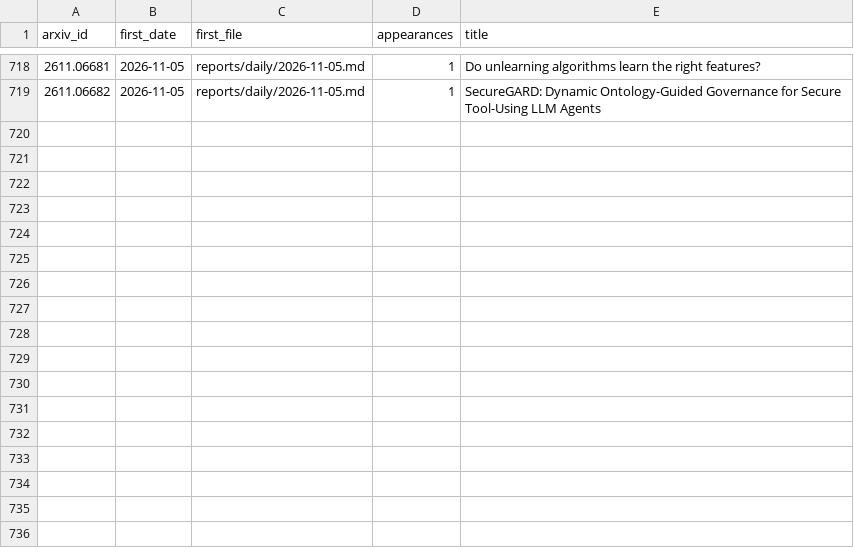
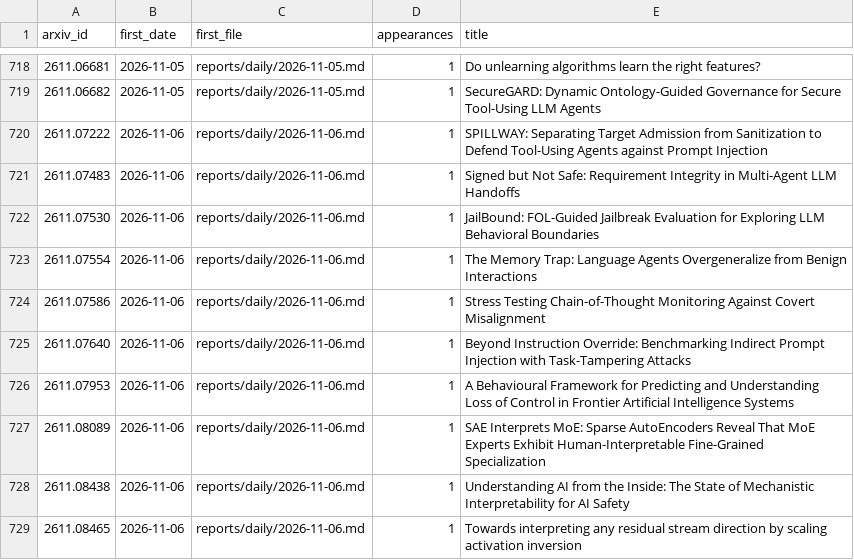
Before and after one commit to GusSand/research-radar, a TSV file: reports/index/seen.tsv, drawn as a sheet; only a part is shown, gaps mark what is left out; the diff names each change by its address in the sheet, - before the commit and + after, or states it on an @@ line.

```diff
--- a/reports/index/seen.tsv
+++ b/reports/index/seen.tsv
+row 720: 2611.07222 | 2026-11-06 | reports/daily/2026-11-06.md | 1 | SPILLWAY: Separating Target Admission from Sanitization to Defend Tool-Using Agents against Prompt Injection
+row 721: 2611.07483 | 2026-11-06 | reports/daily/2026-11-06.md | 1 | Signed but Not Safe: Requirement Integrity in Multi-Agent LLM Handoffs
+row 722: 2611.07530 | 2026-11-06 | reports/daily/2026-11-06.md | 1 | JailBound: FOL-Guided Jailbreak Evaluation for Exploring LLM Behavioral Boundaries
+row 723: 2611.07554 | 2026-11-06 | reports/daily/2026-11-06.md | 1 | The Memory Trap: Language Agents Overgeneralize from Benign Interactions
+row 724: 2611.07586 | 2026-11-06 | reports/daily/2026-11-06.md | 1 | Stress Testing Chain-of-Thought Monitoring Against Covert Misalignment
+row 725: 2611.07640 | 2026-11-06 | reports/daily/2026-11-06.md | 1 | Beyond Instruction Override: Benchmarking Indirect Prompt Injection with Task-Tampering Attacks
+row 726: 2611.07953 | 2026-11-06 | reports/daily/2026-11-06.md | 1 | A Behavioural Framework for Predicting and Understanding Loss of Control in Frontier Artificial Intelligence Systems
+row 727: 2611.08089 | 2026-11-06 | reports/daily/2026-11-06.md | 1 | SAE Interprets MoE: Sparse AutoEncoders Reveal That MoE Experts Exhibit Human-Interpretable Fine-Grained Specialization
+row 728: 2611.08438 | 2026-11-06 | reports/daily/2026-11-06.md | 1 | Understanding AI from the Inside: The State of Mechanistic Interpretability for AI Safety
+row 729: 2611.08465 | 2026-11-06 | reports/daily/2026-11-06.md | 1 | Towards interpreting any residual stream direction by scaling activation inversion
```
Also changed, not shown: 2 other files.
